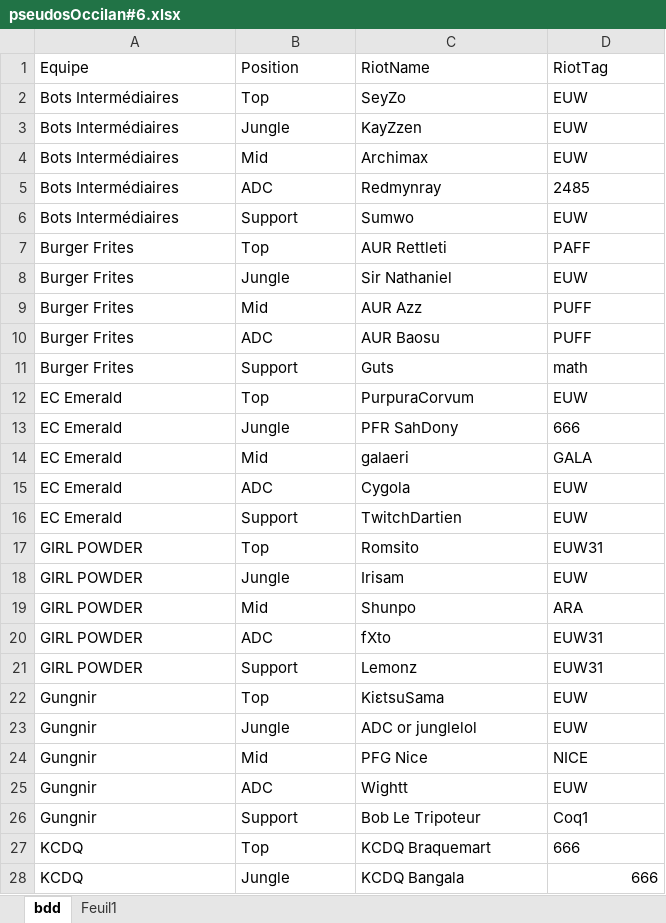
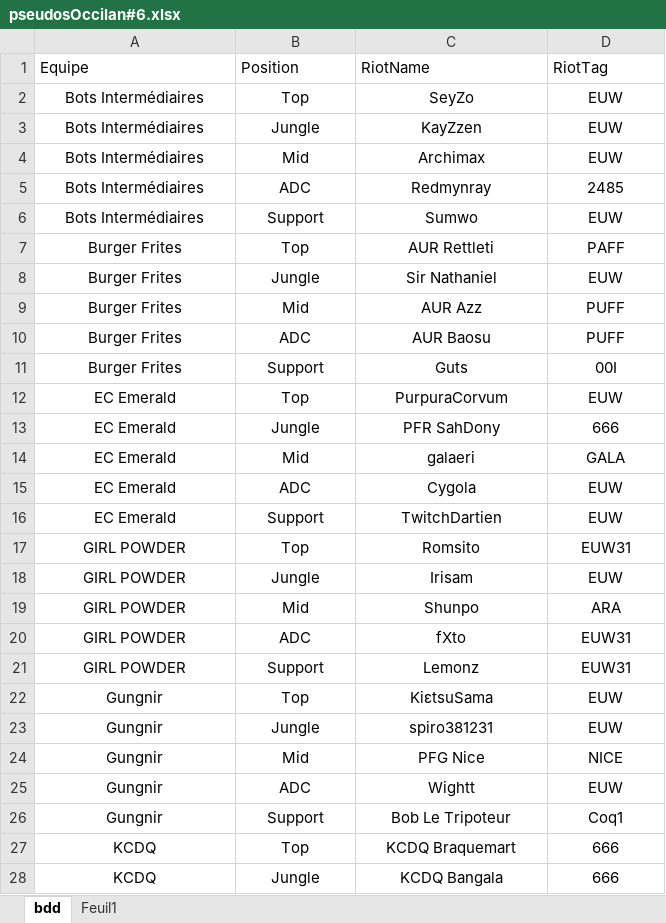
Before and after one commit to Alexandre-Machu/OccilanStats-6, an Excel workbook: data/pseudosOccilan#6.xlsx, sheet bdd, drawn as a sheet; only a part is shown; values as stored, in another font and other column widths than the file's, no borders; table styles not drawn; the diff covers the shown part only; the diff names each change by its address in the sheet, - before the commit and + after, or states it on an @@ line.

Commit message:
update pseudos

```diff
--- a/data/pseudosOccilan#6.xlsx (sheet bdd)
+++ b/data/pseudosOccilan#6.xlsx (sheet bdd)
-A2:D27 alignment: left
+A2:D27 alignment: center
-D11 (RiotTag): math
+D11 (RiotTag): 00I
-C23 (RiotName): ADC or junglelol
+C23 (RiotName): spiro381231
-A28:C28 alignment: left
+A28:C28 alignment: center
-D28 alignment: right
+D28 alignment: center
```
Also changed, not shown: 5 edited cells and cell formats elsewhere in this sheet.
